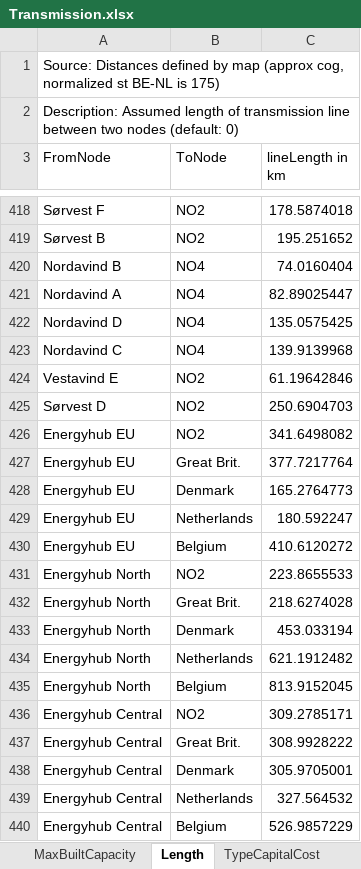
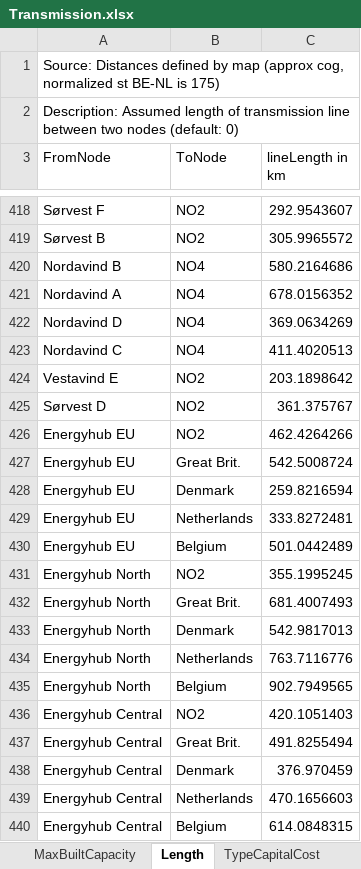
Before and after one commit to iverlg/prosjektoppgave, an Excel workbook: IverEMPIRE-base/Data handler/offshore_wind/Transmission.xlsx, sheet Length, drawn as a sheet; only a part is shown, gaps mark what is left out; values as stored, in another font and other column widths than the file's, no borders; the diff covers the shown part only; the diff names each change by its address in the sheet, - before the commit and + after, or states it on an @@ line.

```diff
--- a/IverEMPIRE-base/Data handler/offshore_wind/Transmission.xlsx (sheet Length)
+++ b/IverEMPIRE-base/Data handler/offshore_wind/Transmission.xlsx (sheet Length)
-C418 (lineLength in km): 178.5874018
+C418 (lineLength in km): 292.9543607
-C419 (lineLength in km): 195.251652
+C419 (lineLength in km): 305.9965572
-C420 (lineLength in km): 74.0160404
+C420 (lineLength in km): 580.2164686
-C421 (lineLength in km): 82.89025447
+C421 (lineLength in km): 678.0156352
-C422 (lineLength in km): 135.0575425
+C422 (lineLength in km): 369.0634269
-C423 (lineLength in km): 139.9139968
+C423 (lineLength in km): 411.4020513
-C424 (lineLength in km): 61.19642846
+C424 (lineLength in km): 203.1898642
-C425 (lineLength in km): 250.6904703
+C425 (lineLength in km): 361.375767
-C426 (lineLength in km): 341.6498082
+C426 (lineLength in km): 462.4264266
-C427 (lineLength in km): 377.7217764
+C427 (lineLength in km): 542.5008724
-C428 (lineLength in km): 165.2764773
+C428 (lineLength in km): 259.8216594
-C429 (lineLength in km): 180.592247
+C429 (lineLength in km): 333.8272481
-C430 (lineLength in km): 410.6120272
+C430 (lineLength in km): 501.0442489
-C431 (lineLength in km): 223.8655533
+C431 (lineLength in km): 355.1995245
-C432 (lineLength in km): 218.6274028
+C432 (lineLength in km): 681.4007493
-C433 (lineLength in km): 453.033194
+C433 (lineLength in km): 542.9817013
-C434 (lineLength in km): 621.1912482
+C434 (lineLength in km): 763.7116776
-C435 (lineLength in km): 813.9152045
+C435 (lineLength in km): 902.7949565
-C436 (lineLength in km): 309.2785171
+C436 (lineLength in km): 420.1051403
-C437 (lineLength in km): 308.9928222
+C437 (lineLength in km): 491.8255494
-C438 (lineLength in km): 305.9705001
+C438 (lineLength in km): 376.970459
-C439 (lineLength in km): 327.564532
+C439 (lineLength in km): 470.1656603
-C440 (lineLength in km): 526.9857229
+C440 (lineLength in km): 614.0848315
```
Also changed, not shown: 25 edited cells elsewhere in this sheet, sheet lineEfficiency, sheet Lifetime, EMPIRE_extension/EMPIRE_input/Transmission.xlsx, 10 other files.
